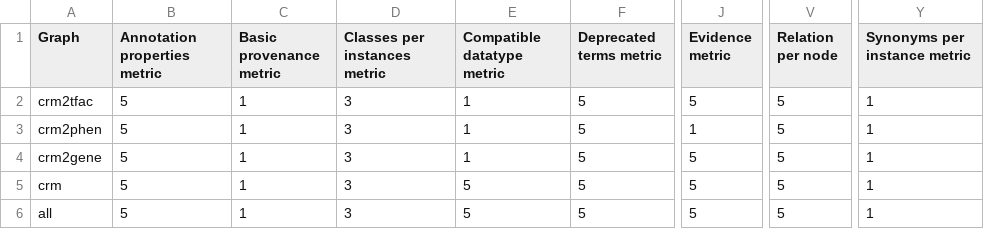
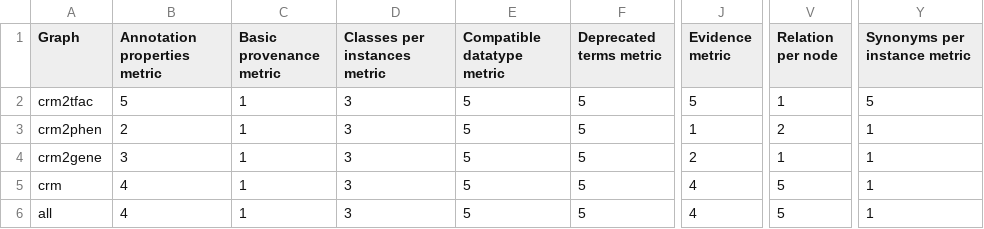
Before and after one commit to tecnomod-um/oquare-kg, a CSV file: evaluation/biogateway/results/cisreg/metricsCisreg_likert.csv, drawn as a sheet; only a part is shown, gaps mark what is left out; the diff names each change by its address in the sheet, - before the commit and + after, or states it on an @@ line.

Commit message:
dataset updated

```diff
--- a/evaluation/biogateway/results/cisreg/metricsCisreg_likert.csv
+++ b/evaluation/biogateway/results/cisreg/metricsCisreg_likert.csv
-E2:E4 (Compatible datatype metric): 1
+E2:E4 (Compatible datatype metric): 5
-V2 (Relation per node): 5
+V2 (Relation per node): 1
-Y2 (Synonyms per instance metric): 1
+Y2 (Synonyms per instance metric): 5
-B3 (Annotation properties metric): 5
+B3 (Annotation properties metric): 2
-V3 (Relation per node): 5
+V3 (Relation per node): 2
-B4 (Annotation properties metric): 5
+B4 (Annotation properties metric): 3
-J4 (Evidence metric): 5
+J4 (Evidence metric): 2
-V4 (Relation per node): 5
+V4 (Relation per node): 1
-B5:B6 (Annotation properties metric): 5
+B5:B6 (Annotation properties metric): 4
-J5:J6 (Evidence metric): 5
+J5:J6 (Evidence metric): 4
```
